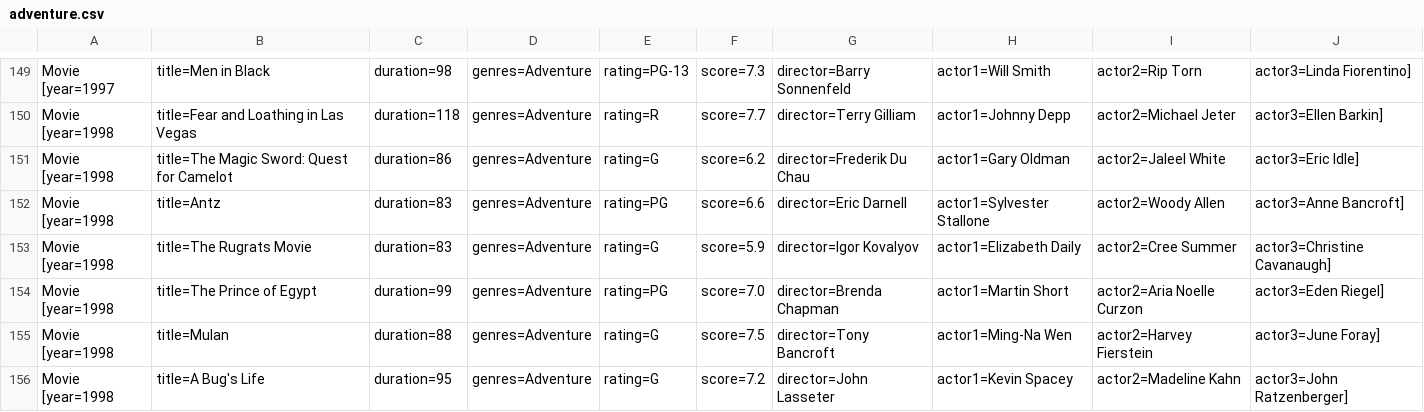
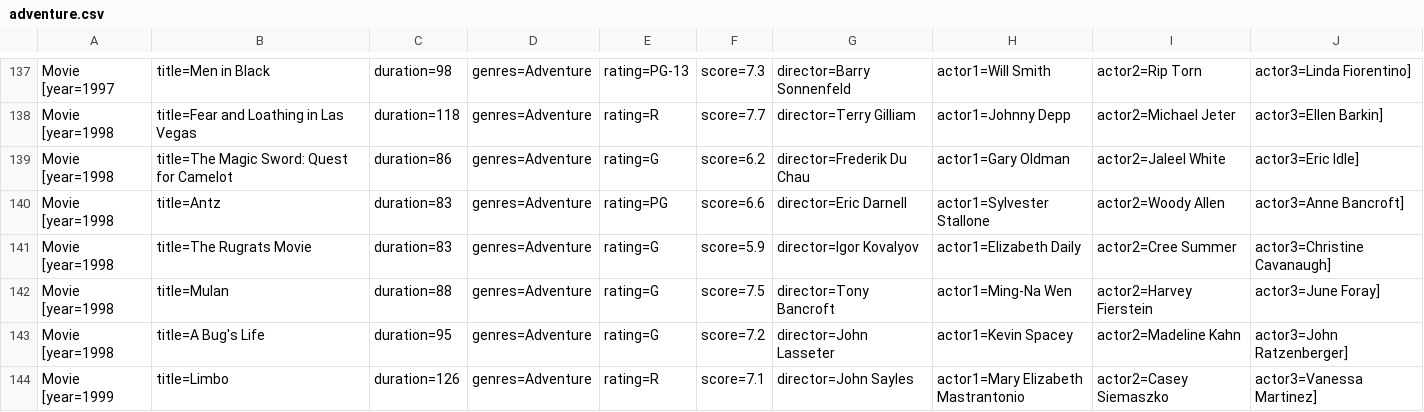
Before and after one commit to Hooolymax/comp249_A2, a CSV file: outputFiles/adventure.csv, drawn as a sheet; only a part is shown, gaps mark what is left out; the shorter side is filled out with more unchanged rows; the diff covers the shown part only; the diff names each change by its address in the sheet, - before the commit and + after, or states it on an @@ line.

```diff
--- a/outputFiles/adventure.csv
+++ b/outputFiles/adventure.csv
-row 154: Movie [year=1998 | title=The Prince of Egypt | duration=99 | genres=Adventure | rating=PG | score=7.0 | director=Brenda Chapman | actor1=Martin Short | actor2=Aria Noelle Curzon | actor3=Eden Riegel]
```
Also changed, not shown: 12 removed rows elsewhere in this file, inputFiles/Movies1990.csv, outputFiles/comedy.csv, 12 other files.
